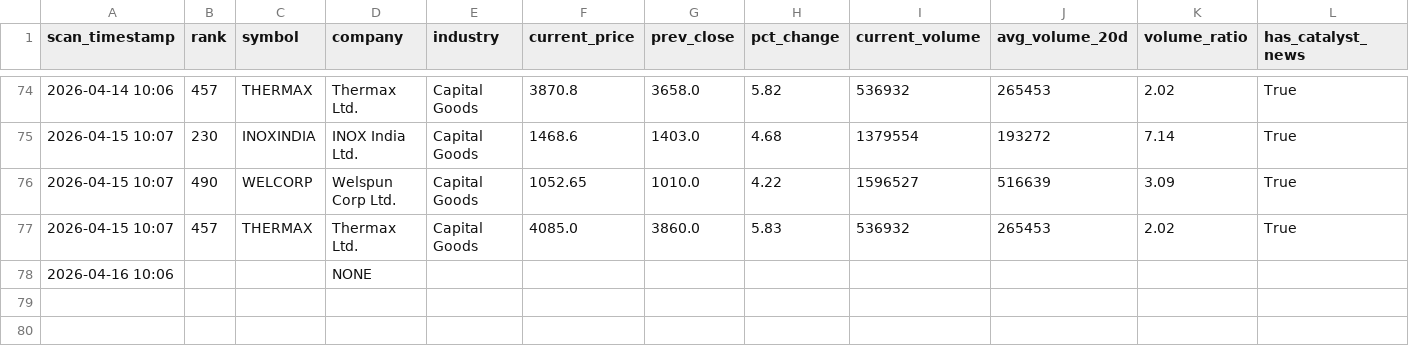
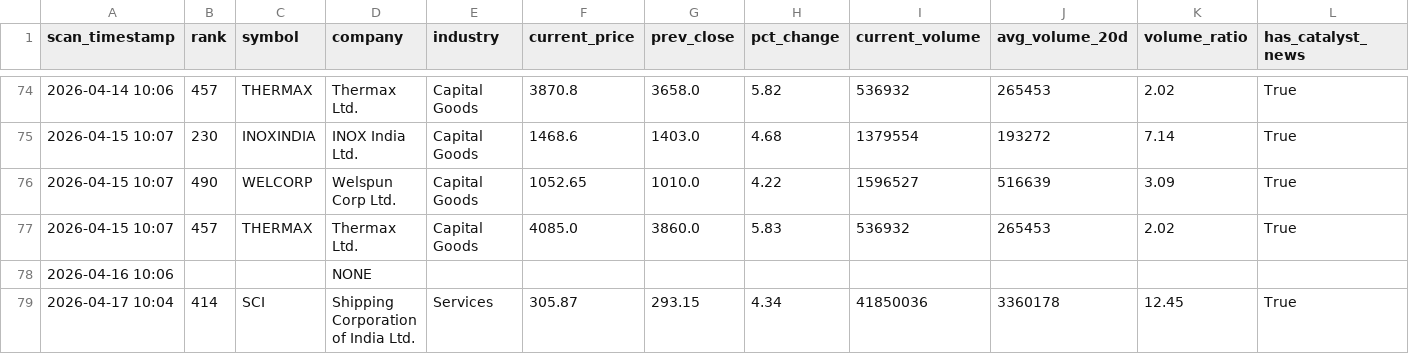
Before and after one commit to maniarjimmy/insidertrading, a CSV file: output/news_driven_master.csv, drawn as a sheet; only a part is shown, gaps mark what is left out; rows hold the shown columns only; the diff names each change by its address in the sheet, - before the commit and + after, or states it on an @@ line.

```diff
--- a/output/news_driven_master.csv
+++ b/output/news_driven_master.csv
+row 79: 2026-04-17 10:04 | 414 | SCI | Shipping Corporation of India Ltd. | Services | 305.87 | 293.15 | 4.34 | 41850036 | 3360178 | 12.45 | True
```
Also changed, not shown: output/suspicious_master.csv, 3 other files.
